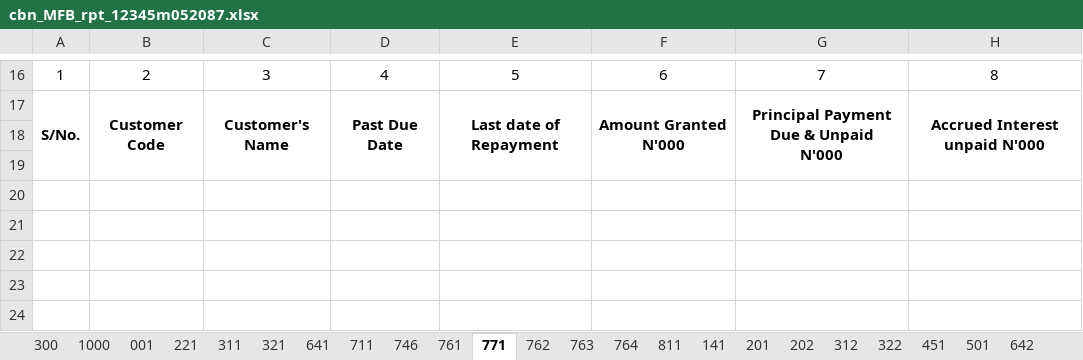
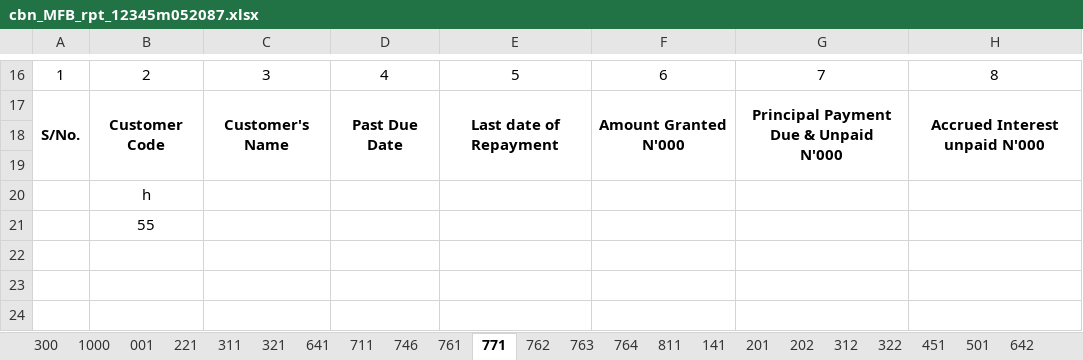
Before and after one commit to Faith129/boi_efass_project, an Excel workbook: datafiles/cbn_MFB_rpt_12345m052087.xlsx, sheet 771, drawn as a sheet; only a part is shown, gaps mark what is left out; values as stored, in another font and other column widths than the file's, no borders; the diff names each change by its address in the sheet, - before the commit and + after, or states it on an @@ line.

```diff
--- a/datafiles/cbn_MFB_rpt_12345m052087.xlsx (sheet 771)
+++ b/datafiles/cbn_MFB_rpt_12345m052087.xlsx (sheet 771)
-B20: (empty)
+B20: h
-B21: (empty)
+B21: 55
```
Also changed, not shown: sheet 763, sheet 746, sheet 711, sheet 761, sheet 300, sheet 762, 27 other files.
